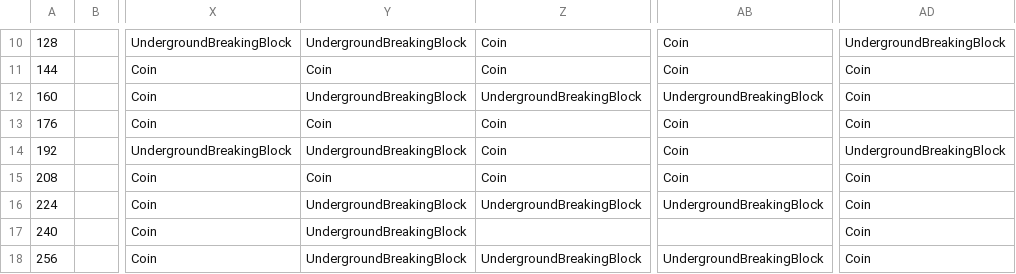
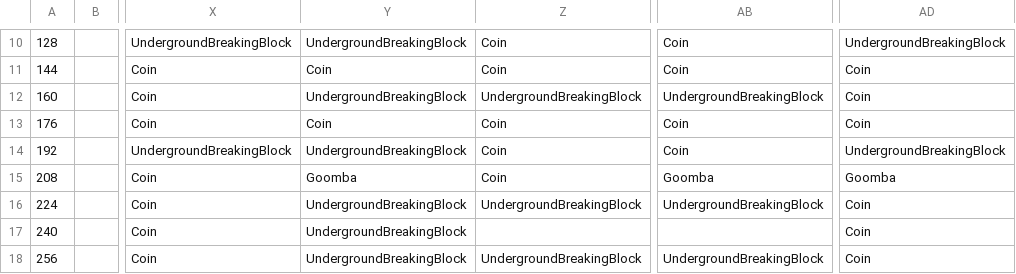
Before and after one commit to Bartholomew-m134/BuckeyeGameEngine, a CSV file: Game/GameContent/Levels/PacMarioWorld.csv, drawn as a sheet; only a part is shown, gaps mark what is left out; the diff names each change by its address in the sheet, - before the commit and + after, or states it on an @@ line.

Commit message:
pacmore world edit

```diff
--- a/Game/GameContent/Levels/PacMarioWorld.csv
+++ b/Game/GameContent/Levels/PacMarioWorld.csv
-Y15: Coin
+Y15: Goomba
-AB15: Coin
+AB15: Goomba
-AD15: Coin
+AD15: Goomba
```
Also changed, not shown: 1 other file.
